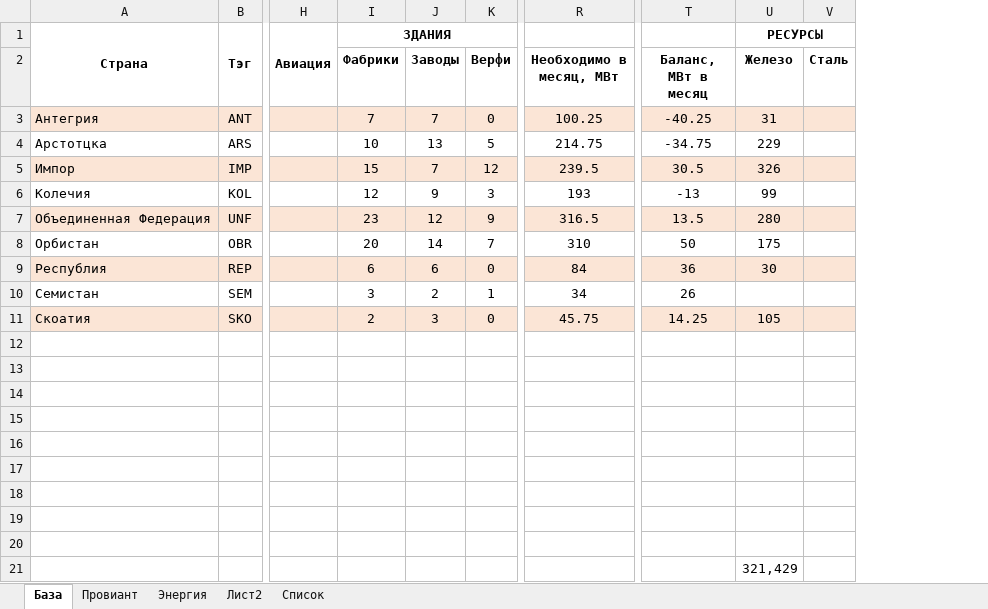
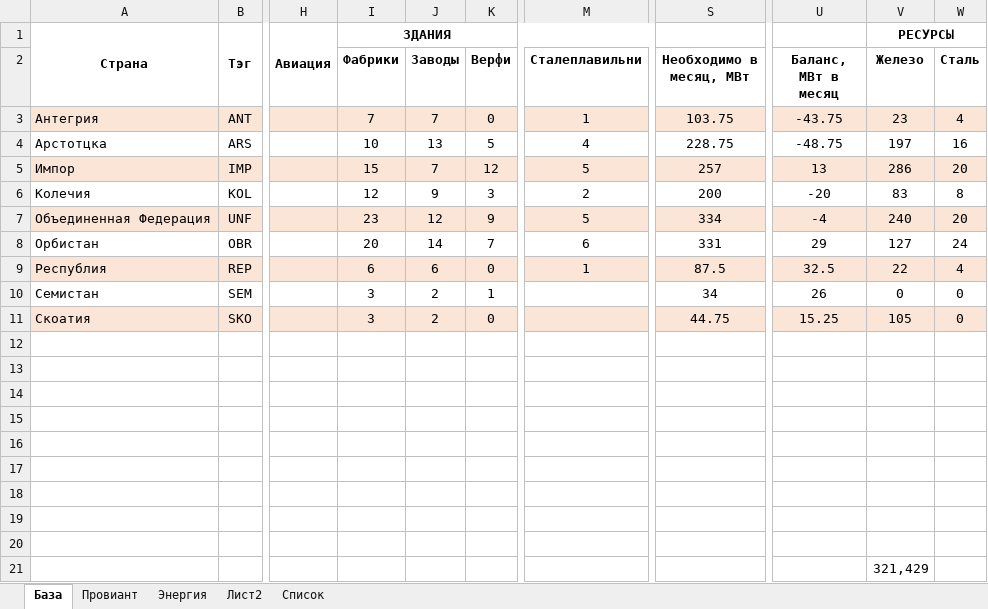
Before and after one commit to DRAFTik/Arstotzka_mod, an Excel workbook: GtA stat.xlsx, sheet База, drawn as a sheet; only a part is shown, gaps mark what is left out; values as stored, in another font and other column widths than the file's, no borders; charts and pictures not drawn; addresses are those after the commit; the diff names each change by its address in the sheet, - before the commit and + after, or states it on an @@ line.

```diff
--- a/GtA stat.xlsx (sheet База)
+++ b/GtA stat.xlsx (sheet База)
+column M (Сталеплавильни), rows 3-9: 1 | 4 | 5 | 2 | 5 | 6 | 1
-S3 (Необходимо в месяц, МВт): 100.25
+S3 (Необходимо в месяц, МВт): 103.75
-U3 (Баланс, МВт в месяц): -40.25
+U3 (Баланс, МВт в месяц): -43.75
-V3 (Железо): 31
+V3 (Железо): 23
-W3 (Сталь): (empty)
+W3 (Сталь): 4
-S4 (Необходимо в месяц, МВт): 214.75
+S4 (Необходимо в месяц, МВт): 228.75
-U4 (Баланс, МВт в месяц): -34.75
+U4 (Баланс, МВт в месяц): -48.75
-V4 (Железо): 229
+V4 (Железо): 197
-W4 (Сталь): (empty)
+W4 (Сталь): 16
-S5 (Необходимо в месяц, МВт): 239.5
+S5 (Необходимо в месяц, МВт): 257
-U5 (Баланс, МВт в месяц): 30.5
+U5 (Баланс, МВт в месяц): 13
-V5 (Железо): 326
+V5 (Железо): 286
-W5 (Сталь): (empty)
+W5 (Сталь): 20
-S6 (Необходимо в месяц, МВт): 193
+S6 (Необходимо в месяц, МВт): 200
-U6 (Баланс, МВт в месяц): -13
+U6 (Баланс, МВт в месяц): -20
-V6 (Железо): 99
+V6 (Железо): 83
-W6 (Сталь): (empty)
+W6 (Сталь): 8
-S7 (Необходимо в месяц, МВт): 316.5
+S7 (Необходимо в месяц, МВт): 334
-U7 (Баланс, МВт в месяц): 13.5
+U7 (Баланс, МВт в месяц): -4
-V7 (Железо): 280
+V7 (Железо): 240
-W7 (Сталь): (empty)
+W7 (Сталь): 20
-S8 (Необходимо в месяц, МВт): 310
+S8 (Необходимо в месяц, МВт): 331
-U8 (Баланс, МВт в месяц): 50
+U8 (Баланс, МВт в месяц): 29
-V8 (Железо): 175
+V8 (Железо): 127
-W8 (Сталь): (empty)
+W8 (Сталь): 24
-S9 (Необходимо в месяц, МВт): 84
+S9 (Необходимо в месяц, МВт): 87.5
-U9 (Баланс, МВт в месяц): 36
+U9 (Баланс, МВт в месяц): 32.5
-V9 (Железо): 30
+V9 (Железо): 22
-W9 (Сталь): (empty)
+W9 (Сталь): 4
-V10 (Железо): (empty)
+V10 (Железо): 0
-W10:W11 (Сталь): (empty)
+W10:W11 (Сталь): 0
-I11 (Фабрики): 2
+I11 (Фабрики): 3
-J11 (Заводы): 3
+J11 (Заводы): 2
-S11 (Необходимо в месяц, МВт): 45.75
+S11 (Необходимо в месяц, МВт): 44.75
-U11 (Баланс, МВт в месяц): 14.25
+U11 (Баланс, МВт в месяц): 15.25
```
Also changed, not shown: sheet Провиант, sheet Энергия, formulas that keep their value, charts or pictures, 41 other files.
